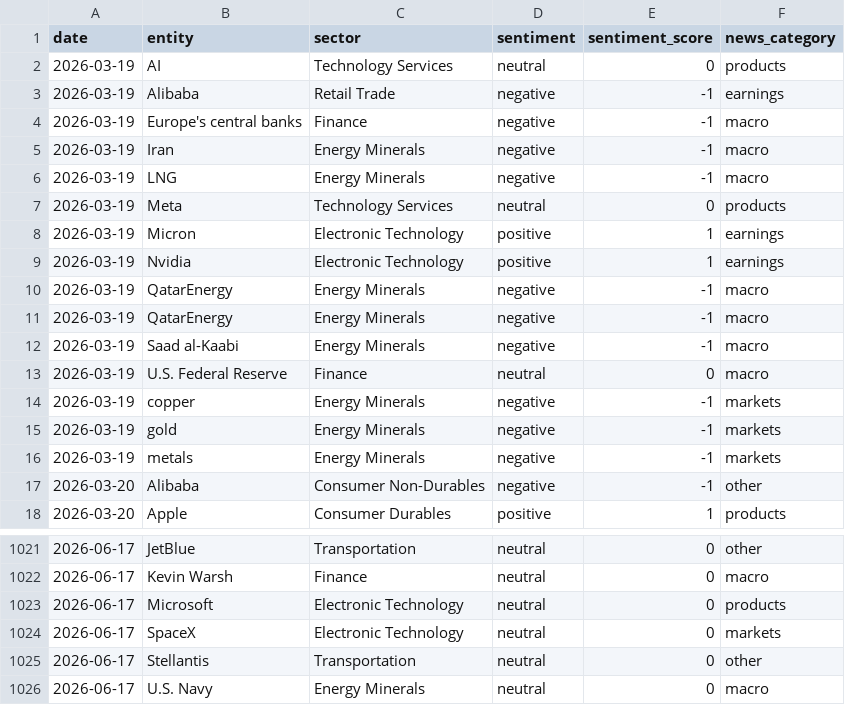
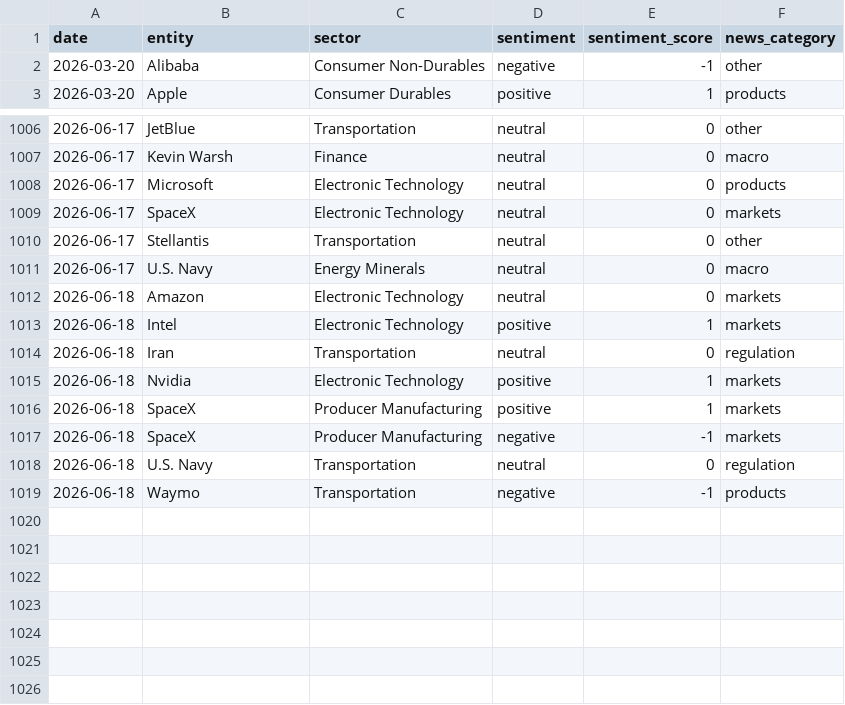
Before and after one commit to laceto/rss_feed, a TSV file: data/entity_sentiment_ts.tsv, drawn as a sheet; only a part is shown, gaps mark what is left out; removed rows and columns are numbered as before the commit, all else as after; the diff names each change by its address in the sheet, - before the commit and + after, or states it on an @@ line.

```diff
--- a/data/entity_sentiment_ts.tsv
+++ b/data/entity_sentiment_ts.tsv
-row 2: 2026-03-19 | AI | Technology Services | neutral | 0 | products
-row 3: 2026-03-19 | Alibaba | Retail Trade | negative | -1 | earnings
-row 4: 2026-03-19 | Europe's central banks | Finance | negative | -1 | macro
-row 5: 2026-03-19 | Iran | Energy Minerals | negative | -1 | macro
-row 6: 2026-03-19 | LNG | Energy Minerals | negative | -1 | macro
-row 7: 2026-03-19 | Meta | Technology Services | neutral | 0 | products
-row 8: 2026-03-19 | Micron | Electronic Technology | positive | 1 | earnings
-row 9: 2026-03-19 | Nvidia | Electronic Technology | positive | 1 | earnings
-row 10: 2026-03-19 | QatarEnergy | Energy Minerals | negative | -1 | macro
-row 11: 2026-03-19 | QatarEnergy | Energy Minerals | negative | -1 | macro
-row 12: 2026-03-19 | Saad al-Kaabi | Energy Minerals | negative | -1 | macro
-row 13: 2026-03-19 | U.S. Federal Reserve | Finance | neutral | 0 | macro
-row 14: 2026-03-19 | copper | Energy Minerals | negative | -1 | markets
-row 15: 2026-03-19 | gold | Energy Minerals | negative | -1 | markets
-row 16: 2026-03-19 | metals | Energy Minerals | negative | -1 | markets
+row 1012: 2026-06-18 | Amazon | Electronic Technology | neutral | 0 | markets
+row 1013: 2026-06-18 | Intel | Electronic Technology | positive | 1 | markets
+row 1014: 2026-06-18 | Iran | Transportation | neutral | 0 | regulation
+row 1015: 2026-06-18 | Nvidia | Electronic Technology | positive | 1 | markets
+row 1016: 2026-06-18 | SpaceX | Producer Manufacturing | positive | 1 | markets
+row 1017: 2026-06-18 | SpaceX | Producer Manufacturing | negative | -1 | markets
+row 1018: 2026-06-18 | U.S. Navy | Transportation | neutral | 0 | regulation
+row 1019: 2026-06-18 | Waymo | Transportation | negative | -1 | products
```
Also changed, not shown: data/sector_sentiment_pivot.tsv, data/sector_summary.tsv, 16 other files.
